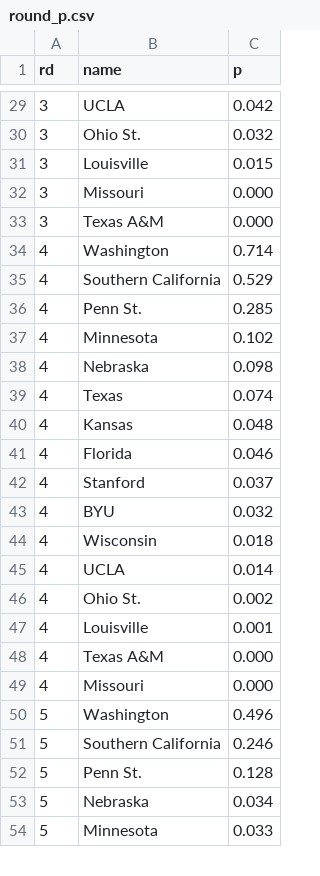
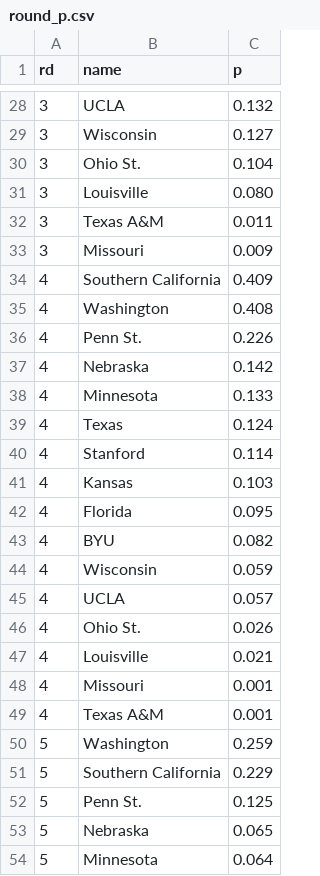
Before and after one commit to octonion/volleyball-w, a CSV file: ncaa_pbp/tournament/round_p.csv, drawn as a sheet; only a part is shown, gaps mark what is left out; the diff covers the shown part only.

```diff
--- a/ncaa_pbp/tournament/round_p.csv
+++ b/ncaa_pbp/tournament/round_p.csv
@@ -29,26 +28,27 @@ rd,name,p
-3,UCLA,0.042
-3,Ohio St.,0.032
-3,Louisville,0.015
-3,Missouri,0.000
-3,Texas A&M ,0.000
-4,Washington,0.714
-4,Southern California,0.529
-4,Penn St.,0.285
-4,Minnesota,0.102
-4,Nebraska,0.098
-4,Texas,0.074
-4,Kansas,0.048
-4,Florida,0.046
-4,Stanford,0.037
-4,BYU,0.032
-4,Wisconsin,0.018
-4,UCLA,0.014
-4,Ohio St.,0.002
-4,Louisville,0.001
-4,Texas A&M ,0.000
-4,Missouri,0.000
-5,Washington,0.496
-5,Southern California,0.246
-5,Penn St.,0.128
-5,Nebraska,0.034
-5,Minnesota,0.033
+3,UCLA,0.132
+3,Wisconsin,0.127
+3,Ohio St.,0.104
+3,Louisville,0.080
+3,Texas A&M ,0.011
+3,Missouri,0.009
+4,Southern California,0.409
+4,Washington,0.408
+4,Penn St.,0.226
+4,Nebraska,0.142
+4,Minnesota,0.133
+4,Texas,0.124
+4,Stanford,0.114
+4,Kansas,0.103
+4,Florida,0.095
+4,BYU,0.082
+4,Wisconsin,0.059
+4,UCLA,0.057
+4,Ohio St.,0.026
+4,Louisville,0.021
+4,Missouri,0.001
+4,Texas A&M ,0.001
+5,Washington,0.259
+5,Southern California,0.229
+5,Penn St.,0.125
+5,Nebraska,0.065
+5,Minnesota,0.064
```
Also changed, not shown: 4 added rows, 5 removed rows and 32 edited cells elsewhere in this file, ncaa_pbp/tournament/champion_p.csv, 3 other files.
